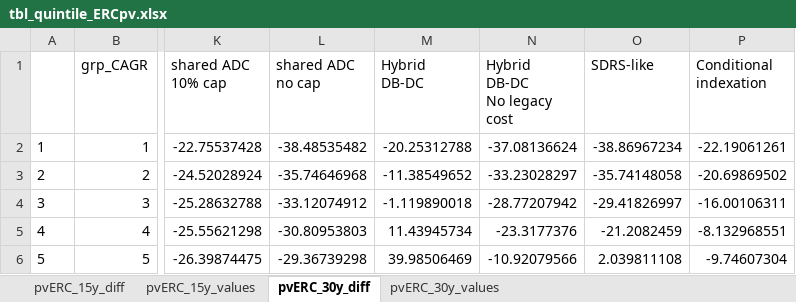
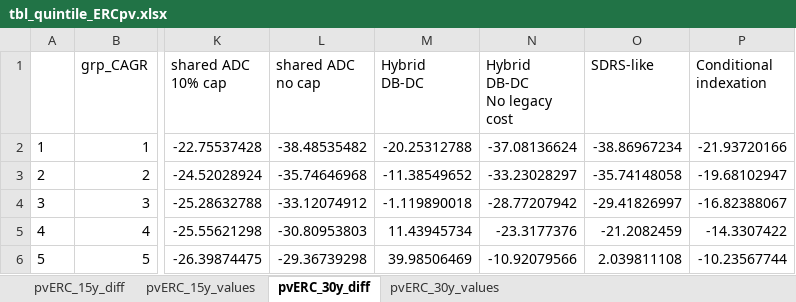
Before and after one commit to yimengyin16/PenSim_riskSharing, an Excel workbook: Analysis/figTbl_guidebook_simplified/tbl_quintile_ERCpv.xlsx, sheet pvERC_30y_diff, drawn as a sheet; only a part is shown, gaps mark what is left out; values as stored, in another font and other column widths than the file's, no borders; the diff names each change by its address in the sheet, - before the commit and + after, or states it on an @@ line.

```diff
--- a/Analysis/figTbl_guidebook_simplified/tbl_quintile_ERCpv.xlsx (sheet pvERC_30y_diff)
+++ b/Analysis/figTbl_guidebook_simplified/tbl_quintile_ERCpv.xlsx (sheet pvERC_30y_diff)
-P2 (Conditional indexation): -22.19061261
+P2 (Conditional indexation): -21.93720166
-P3 (Conditional indexation): -20.69869502
+P3 (Conditional indexation): -19.68102947
-P4 (Conditional indexation): -16.00106311
+P4 (Conditional indexation): -16.82388067
-P5 (Conditional indexation): -8.132968551
+P5 (Conditional indexation): -14.3307422
-P6 (Conditional indexation): -9.74607304
+P6 (Conditional indexation): -10.23567744
```
Also changed, not shown: sheet pvERC_15y_diff, sheet pvERC_15y_values, sheet pvERC_30y_values, Analysis/figTbl_guidebook_simplified/tbl_quintile_Bpv.xlsx, Analysis/figTbl_guidebook_simplified/tbl_quintile_Bvol.xlsx, 19 other files.
